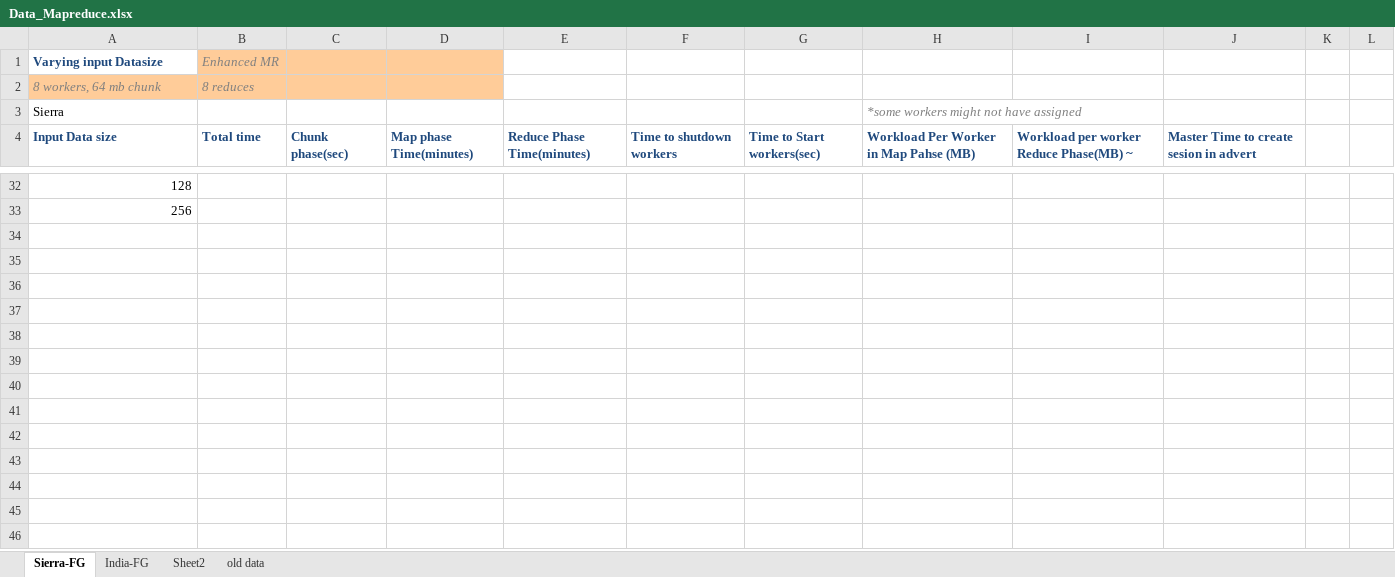
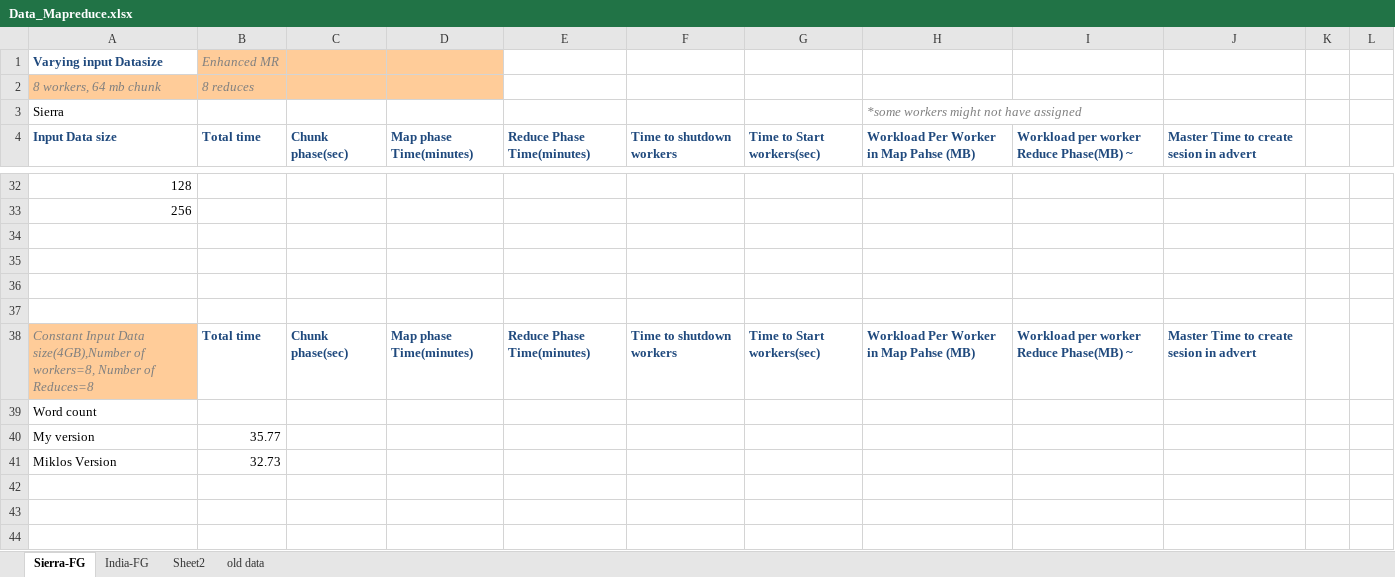
Before and after one commit to saga-project/saga-cpp-legacy-projects, an Excel workbook: papers/terasort/data/Data_Mapreduce.xlsx, sheet Sierra-FG, drawn as a sheet; only a part is shown, gaps mark what is left out; values as stored, in another font and other column widths than the file's, no borders; the diff covers the shown part only; the diff names each change by its address in the sheet, - before the commit and + after, or states it on an @@ line.

Commit message:
New Data
git-svn-id: file://localhost/tmp/svn2git/svn@3131 defb5e50-622e-49ec-a68e-d72c7db87b45

```diff
--- a/papers/terasort/data/Data_Mapreduce.xlsx (sheet Sierra-FG)
+++ b/papers/terasort/data/Data_Mapreduce.xlsx (sheet Sierra-FG)
+row 34: (empty)
+row 35: (empty)
+row 36: (empty)
+row 37: (empty)
+row 38: Constant Input Data size(4GB),Number of workers=8, Number of Reduces=8 | Total time | Chunk phase(sec) | Map phase Time(minutes) | Reduce Phase Time(minutes) | Time to shutdown workers | Time to Start workers(sec) | Workload Per Worker in Map Pahse (MB) | Workload per worker Reduce Phase(MB) ~ | Master Time to create sesion in advert
+row 39: Word count
+row 40: My version | 35.77
+row 41: Miklos Version | 32.73
+row 42: (empty)
+row 43: (empty)
+row 44: (empty)
```
Also changed, not shown: 11 added rows and 10 edited cells elsewhere in this sheet, sheet old data, charts or pictures.
